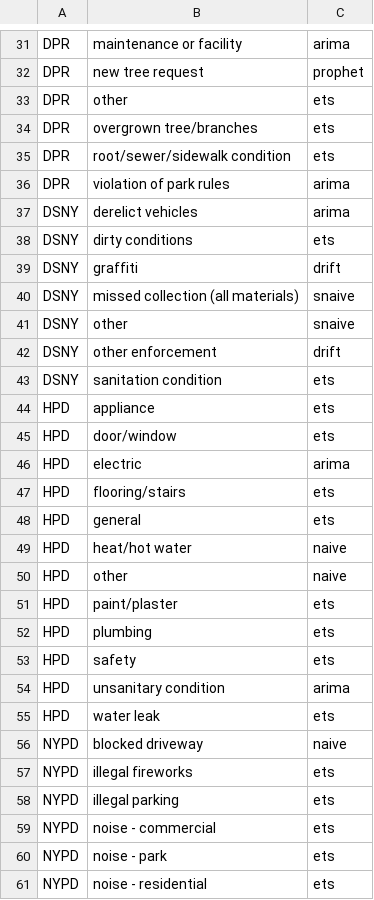
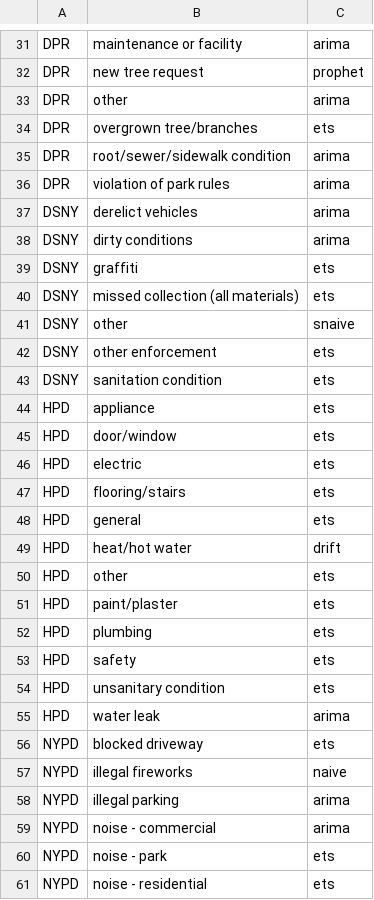
Before and after one commit to bwaheed22/311-analysis, a CSV file: 311_calls/best_models.csv, drawn as a sheet; only a part is shown, gaps mark what is left out; the diff covers the shown part only.

```diff
--- a/311_calls/best_models.csv
+++ b/311_calls/best_models.csv
@@ -32,12 +32,12 @@ DPR,maintenance or facility,arima
 DPR,new tree request,prophet
-DPR,other,ets
+DPR,other,arima
 DPR,overgrown tree/branches,ets
-DPR,root/sewer/sidewalk condition,ets
+DPR,root/sewer/sidewalk condition,arima
 DPR,violation of park rules,arima
 DSNY,derelict vehicles,arima
-DSNY,dirty conditions,ets
-DSNY,graffiti,drift
-DSNY,missed collection (all materials),snaive
+DSNY,dirty conditions,arima
+DSNY,graffiti,ets
+DSNY,missed collection (all materials),ets
 DSNY,other,snaive
-DSNY,other enforcement,drift
+DSNY,other enforcement,ets
 DSNY,sanitation condition,ets
@@ -45,7 +45,7 @@ HPD,appliance,ets
 HPD,door/window,ets
-HPD,electric,arima
+HPD,electric,ets
 HPD,flooring/stairs,ets
 HPD,general,ets
-HPD,heat/hot water,naive
-HPD,other,naive
+HPD,heat/hot water,drift
+HPD,other,ets
 HPD,paint/plaster,ets
@@ -53,8 +53,8 @@ HPD,plumbing,ets
 HPD,safety,ets
-HPD,unsanitary condition,arima
-HPD,water leak,ets
-NYPD,blocked driveway,naive
-NYPD,illegal fireworks,ets
-NYPD,illegal parking,ets
-NYPD,noise - commercial,ets
+HPD,unsanitary condition,ets
+HPD,water leak,arima
+NYPD,blocked driveway,ets
+NYPD,illegal fireworks,naive
+NYPD,illegal parking,arima
+NYPD,noise - commercial,arima
 NYPD,noise - park,ets
```
Also changed, not shown: 27 edited cells elsewhere in this file, 311_calls/forecasts_daily.csv, analysis/backtest/best_models.csv, 5 other files.
